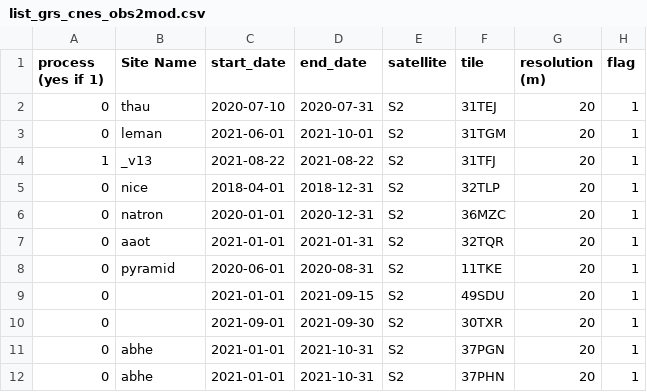
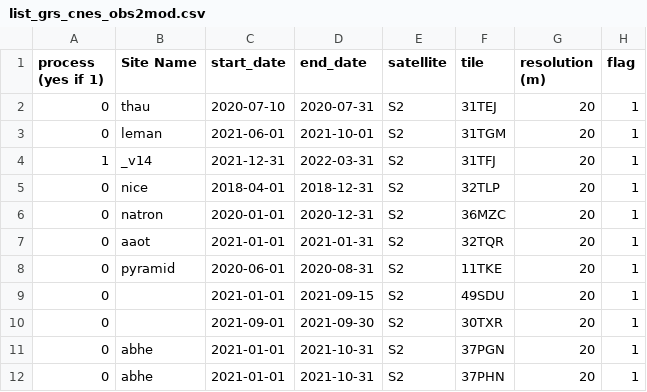
Before and after one commit to Tristanovsk/grs, a CSV file: exe/list/list_grs_cnes_obs2mod.csv, drawn as a sheet.

```diff
--- a/exe/list/list_grs_cnes_obs2mod.csv
+++ b/exe/list/list_grs_cnes_obs2mod.csv
@@ -3,3 +3,3 @@ process (yes if 1),Site Name,start_date,end_date,satellite,tile,resolution (m),f
 0,leman,2021-06-01,2021-10-01,S2,31TGM,20,1
-1,_v13,2021-08-22,2021-08-22,S2,31TFJ,20,1
+1,_v14,2021-12-31,2022-03-31,S2,31TFJ,20,1
 0,nice,2018-04-01,2018-12-31,S2,32TLP,20,1
```
Also changed, not shown: exe/list/list_grs_jirau.csv, 6 other files.
